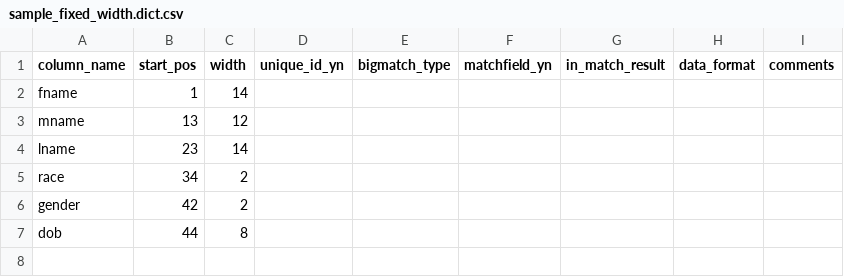
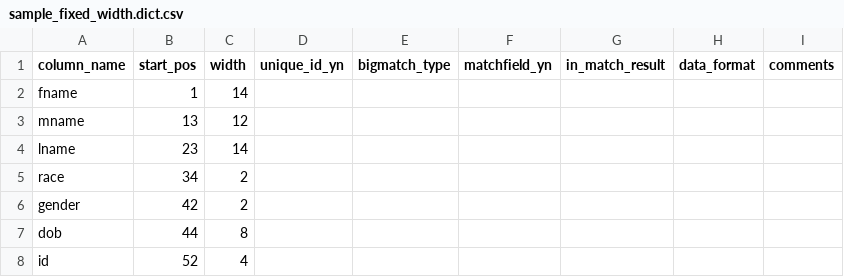
Before and after one commit to ofergold/bigmatch_utilities, a CSV file: samplefiles/sample_fixed_width.dict.csv, drawn as a sheet; the diff names each change by its address in the sheet, - before the commit and + after, or states it on an @@ line.

```diff
--- a/samplefiles/sample_fixed_width.dict.csv
+++ b/samplefiles/sample_fixed_width.dict.csv
+row 8: id | 52 | 4
```
Also changed, not shown: samplefiles/sample.csv, samplefiles/sample.dict.csv, 1 other file.
